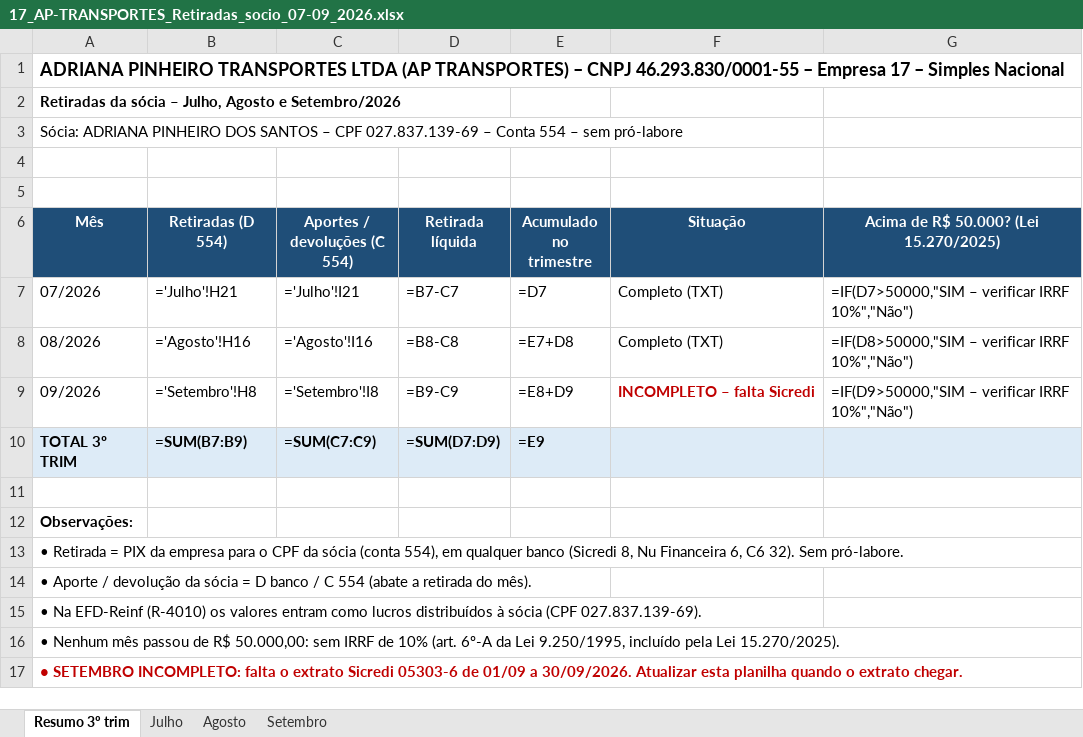
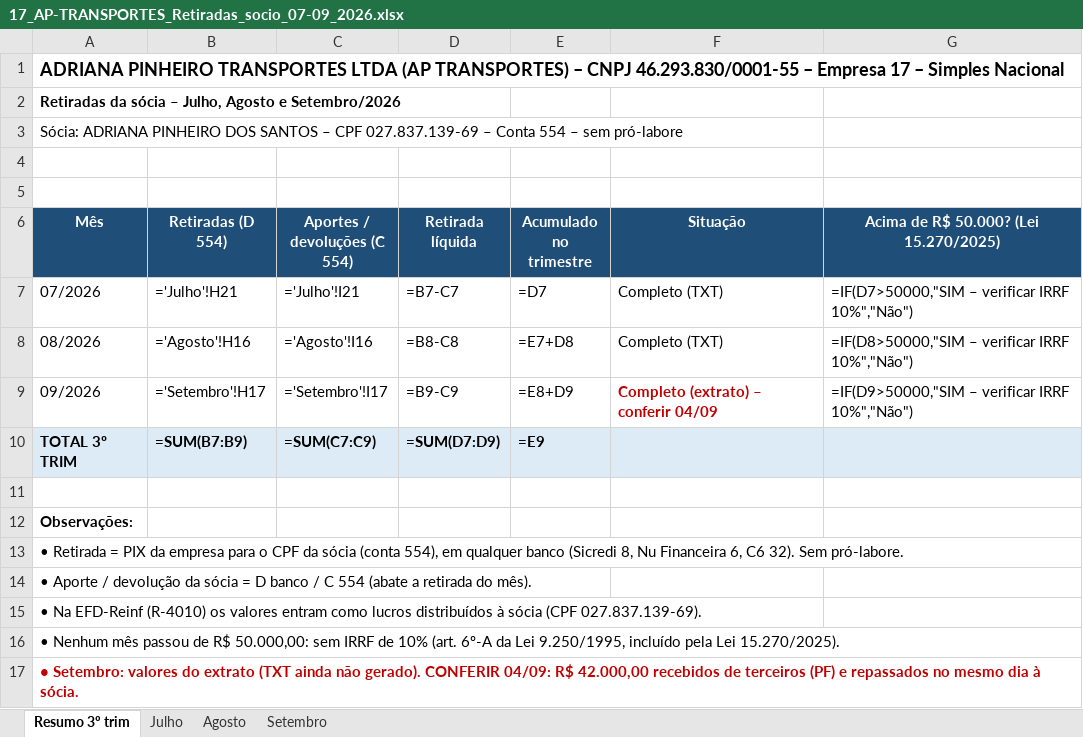
Before and after one commit to ROFContabilidade/Meus-Projetos, an Excel workbook: AP-Transportes/2026-07_a_09/17_AP-TRANSPORTES_Retiradas_socio_07-09_2026.xlsx, sheet Resumo 3º trim, drawn as a sheet; values as stored, in another font and other column widths than the file's, no borders; formulas without a stored value are shown as written; the diff names each change by its address in the sheet, - before the commit and + after, or states it on an @@ line.

```diff
--- a/AP-Transportes/2026-07_a_09/17_AP-TRANSPORTES_Retiradas_socio_07-09_2026.xlsx (sheet Resumo 3º trim)
+++ b/AP-Transportes/2026-07_a_09/17_AP-TRANSPORTES_Retiradas_socio_07-09_2026.xlsx (sheet Resumo 3º trim)
-B9 (Retiradas (D 554)): ='Setembro'!H8
+B9 (Retiradas (D 554)): ='Setembro'!H17
-C9 (Aportes / devoluções (C 554)): ='Setembro'!I8
+C9 (Aportes / devoluções (C 554)): ='Setembro'!I17
-F9 (Situação): INCOMPLETO – falta Sicredi
+F9 (Situação): Completo (extrato) – conferir 04/09
-A17 (Mês): • SETEMBRO INCOMPLETO: falta o extrato Sicredi 05303-6 de 01/09 a 30/09/2026. Atualizar esta planilha quando o extrato chegar.
+A17 (Mês): • Setembro: valores do extrato (TXT ainda não gerado). CONFERIR 04/09: R$ 42.000,00 recebidos de terceiros (PF) e repassados no mesmo dia à sócia.
```
Also changed, not shown: sheet Setembro.
